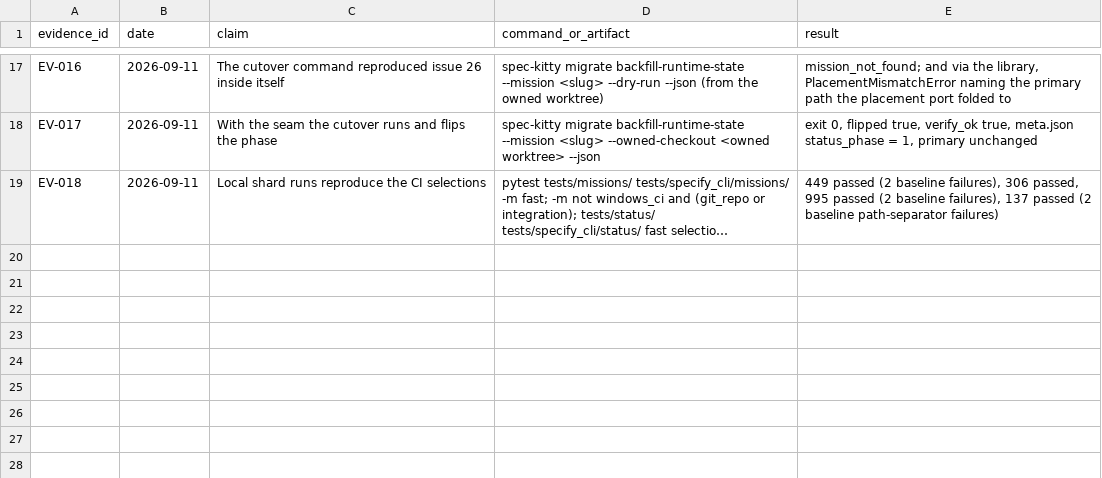
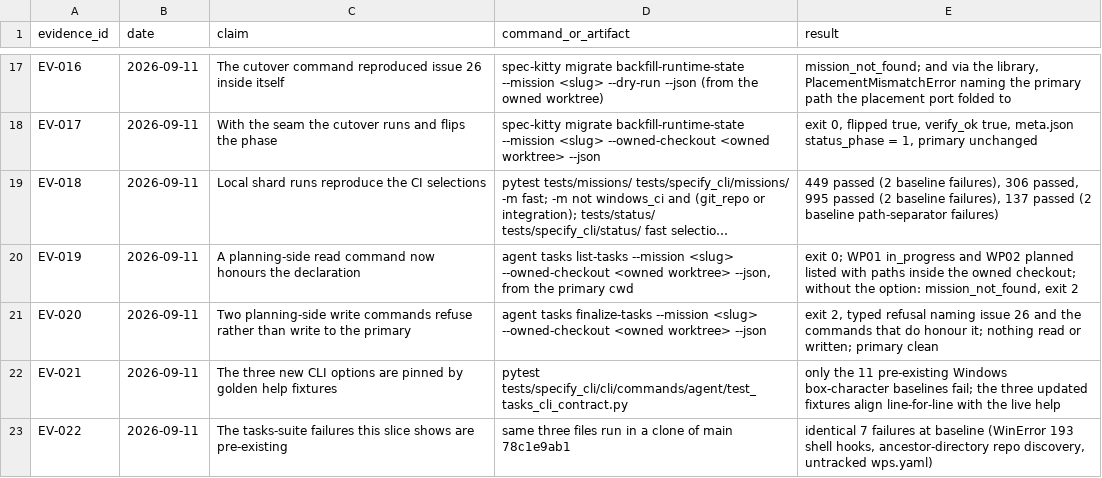
Before and after one commit to rusliksu/spec-kitty, a CSV file: kitty-specs/tasks-status-owned-checkout-seam-01M282V3/research/evidence-log.csv, drawn as a sheet; only a part is shown, gaps mark what is left out; long unchanged cells end in …; the diff names each change by its address in the sheet, - before the commit and + after, or states it on an @@ line.

Commit message:
feat(seam): honour the owned checkout in list-tasks, refuse it honestly in finalize-tasks (issue 26 WP02)
WP02 T007 is honour-or-refuse, and the split follows what each command can actually
do today:

* `agent tasks list-tasks --owned-checkout <wt>` honours the declaration - it resolves
  the root through the shared ownership authority and threads `effective_root` into
  both placement-seam reads, so it lists the owned mission's work packages with paths
  inside the declared checkout. Without the option the owned mission stays invisible
  (`mission_not_found`, exit 2) - parity held.
* `agent tasks finalize-tasks --owned-checkout <wt>` and the same option on
  `map-requirements` refuse, before any read or write, with a typed message that names
  issue 26 and the commands that do honour it. Their write path runs through the WP02
  ports, whose `MissionHandle` is a frozen `(repo_root, mission_slug)` pair whose
  readers fold a linked worktree back to the ambient primary; carrying the declared
  root through that handle is the remaining piece of WP02. Refusing is the honest half
  of the contract until then, and is strictly better than operating on the primary.

The three commands gained the option, so their golden `--help` fixtures are updated in
the same pass.

```diff
--- a/kitty-specs/tasks-status-owned-checkout-seam-01M282V3/research/evidence-log.csv
+++ b/kitty-specs/tasks-status-owned-checkout-seam-01M282V3/research/evidence-log.csv
+row 20: EV-019 | 2026-09-11 | A planning-side read command now honours the declaration | agent tasks list-tasks --mission <slug> --owned-checkout <owned worktree> --json, from the primary cwd | exit 0; WP01 in_progress and WP02 planned listed with paths inside the owned checkout; without the option: mission_not_found, exit 2
+row 21: EV-020 | 2026-09-11 | Two planning-side write commands refuse rather than write to the primary | agent tasks finalize-tasks --mission <slug> --owned-checkout <owned worktree> --json | exit 2, typed refusal naming issue 26 and the commands that do honour it; nothing read or written; primary clean
+row 22: EV-021 | 2026-09-11 | The three new CLI options are pinned by golden help fixtures | pytest tests/specify_cli/cli/commands/agent/test_tasks_cli_contract.py | only the 11 pre-existing Windows box-character baselines fail; the three updated fixtures align line-for-line with the live help
+row 23: EV-022 | 2026-09-11 | The tasks-suite failures this slice shows are pre-existing | same three files run in a clone of main 78c1e9ab1 | identical 7 failures at baseline (WinError 193 shell hooks, ancestor-directory repo discovery, untracked wps.yaml)
```
Also changed, not shown: 5 other files.
